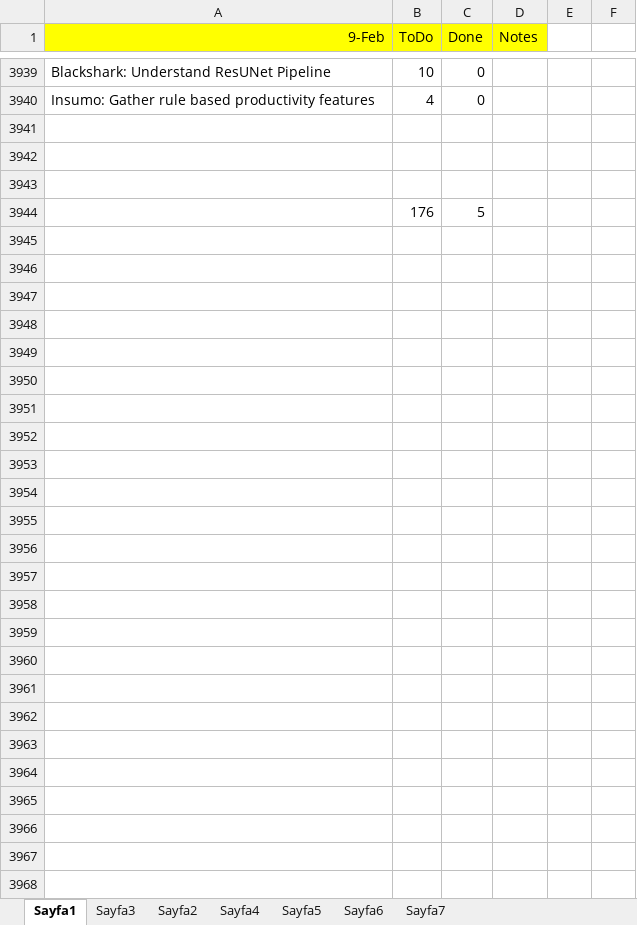
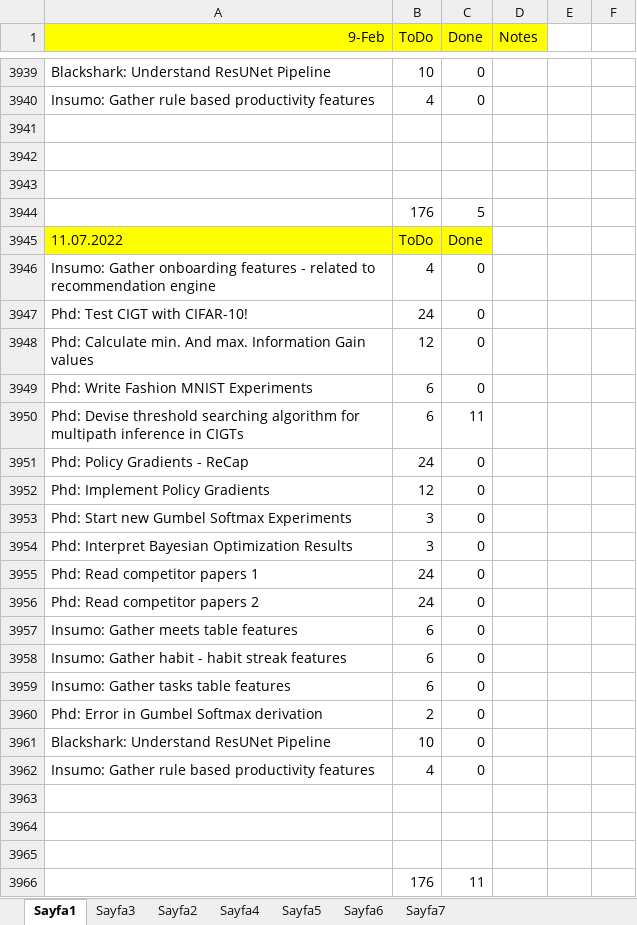
Before and after one commit to ufukcbicici/phd_work, an Excel workbook: Work Plan.xlsx, sheet Sayfa1, drawn as a sheet; only a part is shown, gaps mark what is left out; values as stored, in another font and other column widths than the file's, no borders; charts and pictures not drawn; the diff names each change by its address in the sheet, - before the commit and + after, or states it on an @@ line.

```diff
--- a/Work Plan.xlsx (sheet Sayfa1)
+++ b/Work Plan.xlsx (sheet Sayfa1)
+row 3945: 11.07.2022 | ToDo | Done
+row 3946: Insumo: Gather onboarding features - related to recommendation engine | 4 | 0
+row 3947: Phd: Test CIGT with CIFAR-10! | 24 | 0
+row 3948: Phd: Calculate min. And max. Information Gain values | 12 | 0
+row 3949: Phd: Write Fashion MNIST Experiments | 6 | 0
+row 3950: Phd: Devise threshold searching algorithm for multipath inference in CIGTs | 6 | 11
+row 3951: Phd: Policy Gradients - ReCap | 24 | 0
+row 3952: Phd: Implement Policy Gradients | 12 | 0
+row 3953: Phd: Start new Gumbel Softmax Experiments | 3 | 0
+row 3954: Phd: Interpret Bayesian Optimization Results | 3 | 0
+row 3955: Phd: Read competitor papers 1 | 24 | 0
+row 3956: Phd: Read competitor papers 2 | 24 | 0
+row 3957: Insumo: Gather meets table features | 6 | 0
+row 3958: Insumo: Gather habit - habit streak features | 6 | 0
+row 3959: Insumo: Gather tasks table features | 6 | 0
+row 3960: Phd: Error in Gumbel Softmax derivation | 2 | 0
+row 3961: Blackshark: Understand ResUNet Pipeline | 10 | 0
+row 3962: Insumo: Gather rule based productivity features | 4 | 0
+row 3963: (empty)
+row 3964: (empty)
+row 3965: (empty)
+row 3966:  | 176 | 11
```
Also changed, not shown: charts or pictures, 2 other files.
